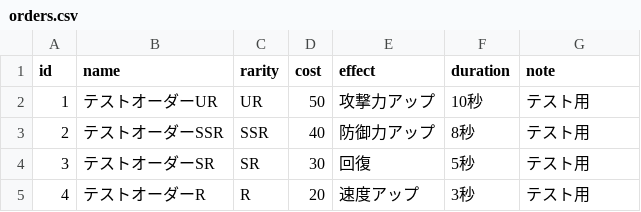
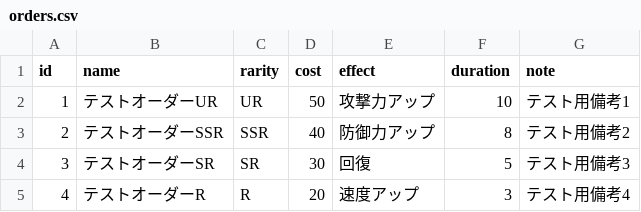
Before and after one commit to MLooooooop-cyber/order-composer-db, a CSV file: orders.csv, drawn as a sheet.

Commit message:
Add files via upload

```diff
--- a/orders.csv
+++ b/orders.csv
@@ -1,5 +1,5 @@
 id,name,rarity,cost,effect,duration,note
-1,テストオーダーUR,UR,50,攻撃力アップ,10秒,テスト用
-2,テストオーダーSSR,SSR,40,防御力アップ,8秒,テスト用
-3,テストオーダーSR,SR,30,回復,5秒,テスト用
-4,テストオーダーR,R,20,速度アップ,3秒,テスト用
+1,テストオーダーUR,UR,50,攻撃力アップ,10,テスト用備考1
+2,テストオーダーSSR,SSR,40,防御力アップ,8,テスト用備考2
+3,テストオーダーSR,SR,30,回復,5,テスト用備考3
+4,テストオーダーR,R,20,速度アップ,3,テスト用備考4
```
